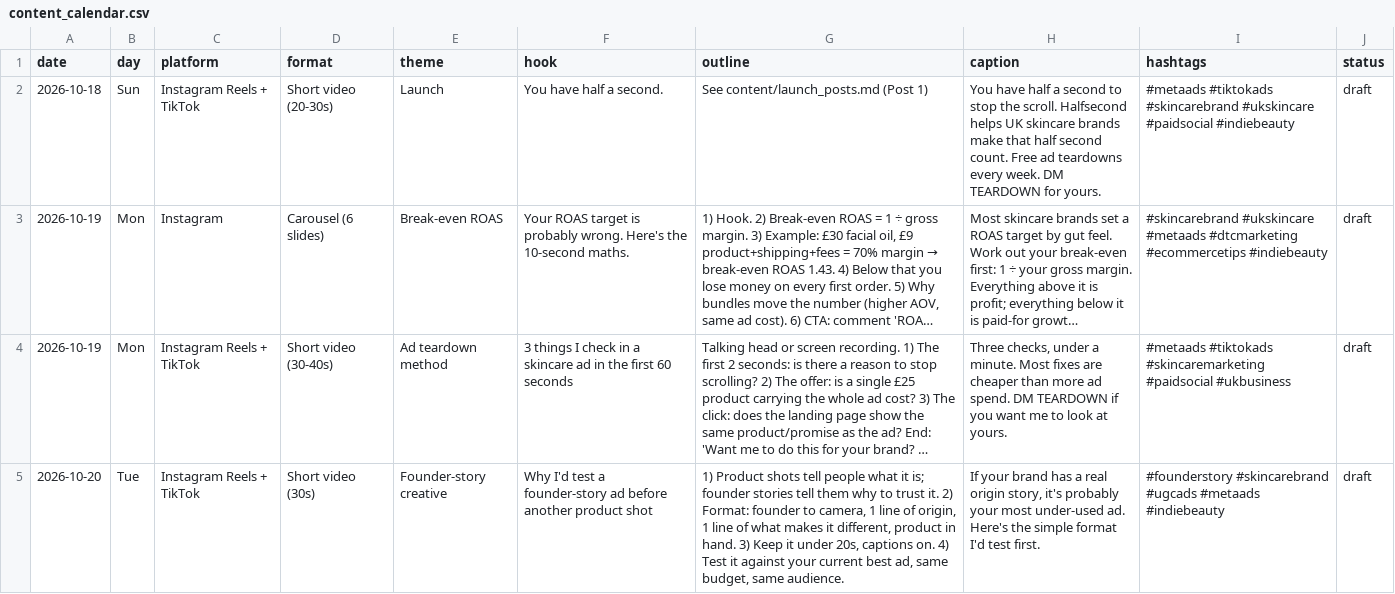
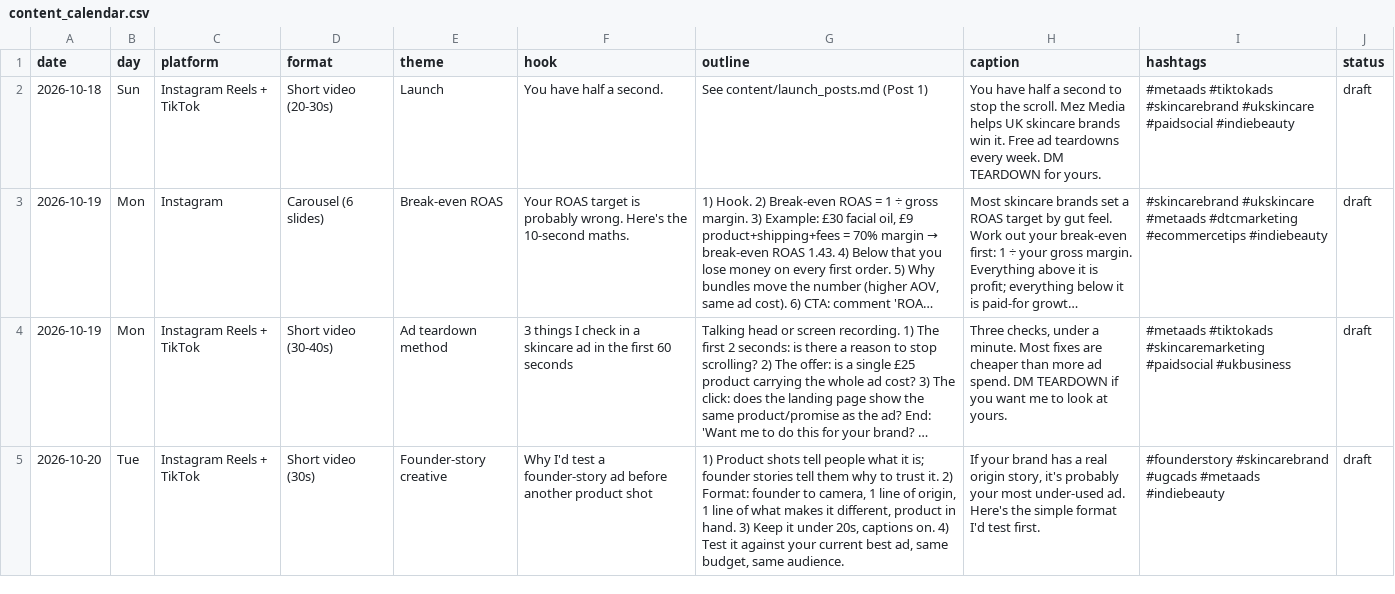
Before and after one commit to mueez-ops/Ads-automation, a CSV file: content/content_calendar.csv, drawn as a sheet; only a part is shown; long unchanged cells end in …; the diff names each change by its address in the sheet, - before the commit and + after, or states it on an @@ line.

```diff
--- a/content/content_calendar.csv
+++ b/content/content_calendar.csv
-H2 (caption): …the scroll. Halfsecond helps UK skincare brands make that half second count. Free ad…
+H2 (caption): …the scroll. Mez Media helps UK skincare brands win it. Free ad…
```
Also changed, not shown: outreach/messages_queue.csv, 11 other files.
